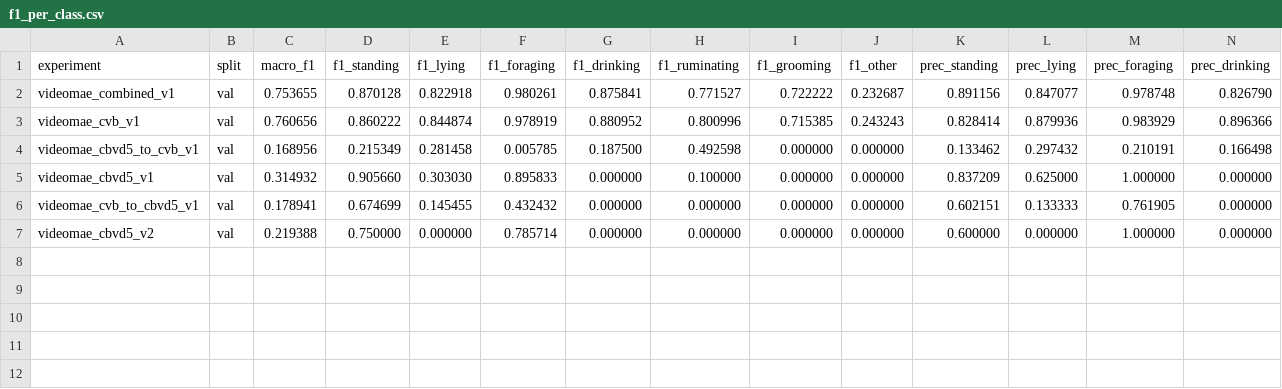
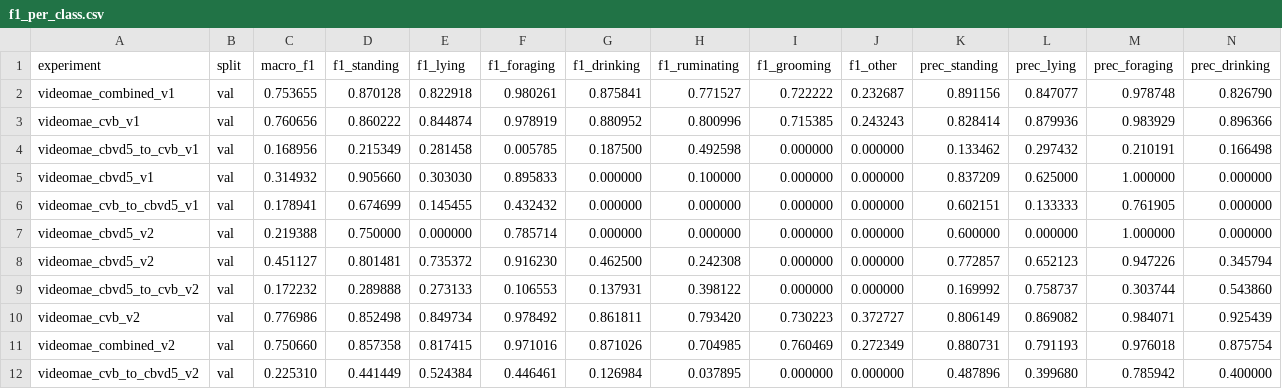
Before and after one commit to SakifKhan98/cattle-vision-framework, a CSV file: results/behavior/f1_per_class.csv, drawn as a sheet; only a part is shown; rows hold the shown columns only; the diff names each change by its address in the sheet, - before the commit and + after, or states it on an @@ line.

```diff
--- a/results/behavior/f1_per_class.csv
+++ b/results/behavior/f1_per_class.csv
+row 8: videomae_cbvd5_v2 | val | 0.451127 | 0.801481 | 0.735372 | 0.916230 | 0.462500 | 0.242308 | 0.000000 | 0.000000 | 0.772857 | 0.652123 | 0.947226 | 0.345794
+row 9: videomae_cbvd5_to_cvb_v2 | val | 0.172232 | 0.289888 | 0.273133 | 0.106553 | 0.137931 | 0.398122 | 0.000000 | 0.000000 | 0.169992 | 0.758737 | 0.303744 | 0.543860
+row 10: videomae_cvb_v2 | val | 0.776986 | 0.852498 | 0.849734 | 0.978492 | 0.861811 | 0.793420 | 0.730223 | 0.372727 | 0.806149 | 0.869082 | 0.984071 | 0.925439
+row 11: videomae_combined_v2 | val | 0.750660 | 0.857358 | 0.817415 | 0.971016 | 0.871026 | 0.704985 | 0.760469 | 0.272349 | 0.880731 | 0.791193 | 0.976018 | 0.875754
+row 12: videomae_cvb_to_cbvd5_v2 | val | 0.225310 | 0.441449 | 0.524384 | 0.446461 | 0.126984 | 0.037895 | 0.000000 | 0.000000 | 0.487896 | 0.399680 | 0.785942 | 0.400000
```
Also changed, not shown: 21 other files.
